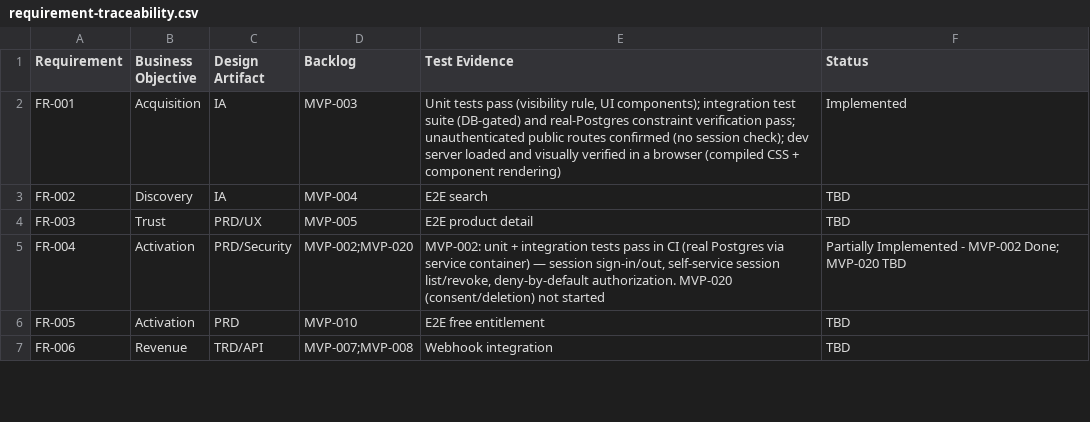
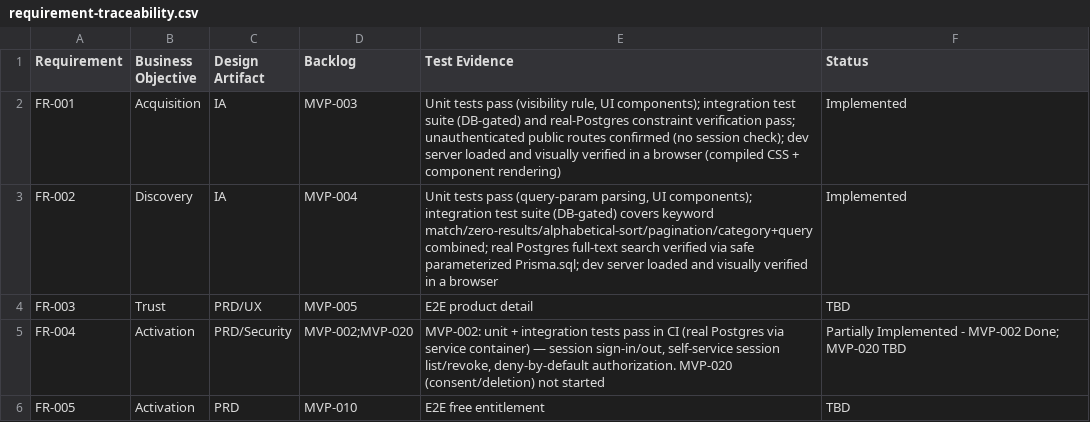
Before and after one commit to posiauday/PPUniverse, a CSV file: planning/requirement-traceability.csv, drawn as a sheet; only a part is shown; the shorter side is filled out with more unchanged rows.

```diff
--- a/planning/requirement-traceability.csv
+++ b/planning/requirement-traceability.csv
@@ -2,3 +2,3 @@ Requirement,Business Objective,Design Artifact,Backlog,Test Evidence,Status
 FR-001,Acquisition,IA,MVP-003,"Unit tests pass (visibility rule, UI components); integration test suite (DB-gated) and real-Postgres constraint verification pass; unauthenticated public routes confirmed (no session check); dev server loaded and visually verified in a browser (compiled CSS + component rendering)",Implemented
-FR-002,Discovery,IA,MVP-004,E2E search,TBD
+FR-002,Discovery,IA,MVP-004,"Unit tests pass (query-param parsing, UI components); integration test suite (DB-gated) covers keyword match/zero-results/alphabetical-sort/pagination/category+query combined; real Postgres full-text search verified via safe parameterized Prisma.sql; dev server loaded and visually verified in a browser",Implemented
 FR-003,Trust,PRD/UX,MVP-005,E2E product detail,TBD
```
Also changed, not shown: planning/backlog.csv, planning/mvp-backlog.csv, 24 other files.
